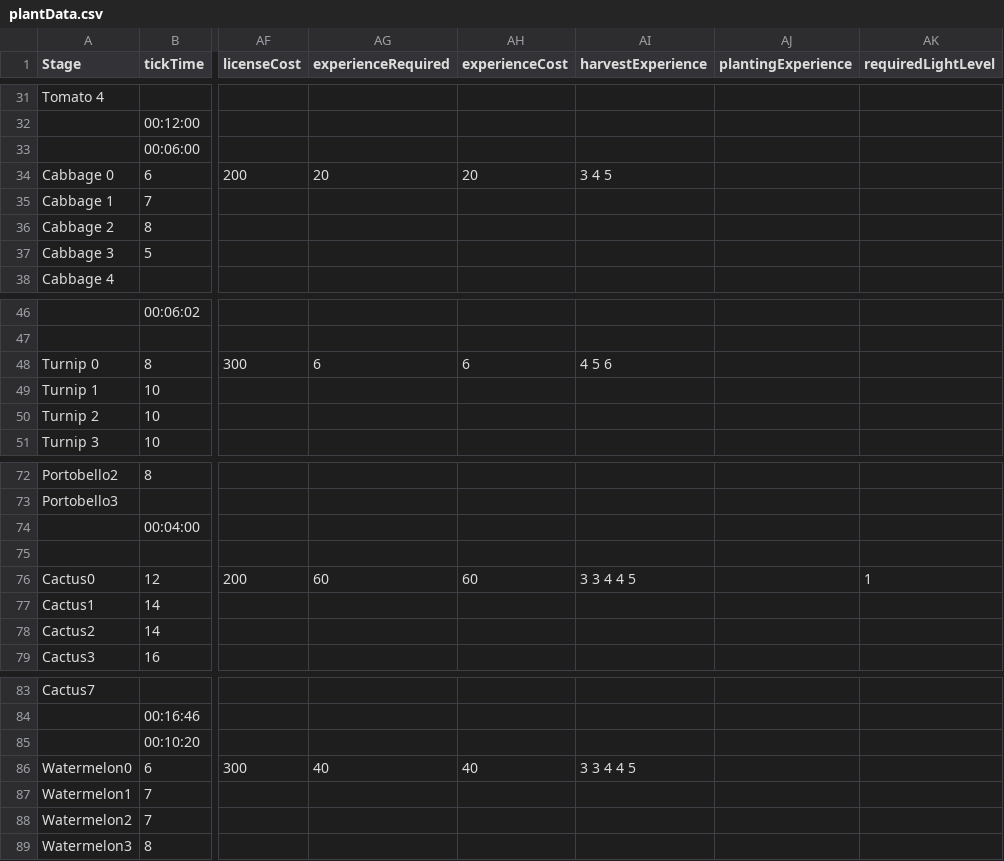
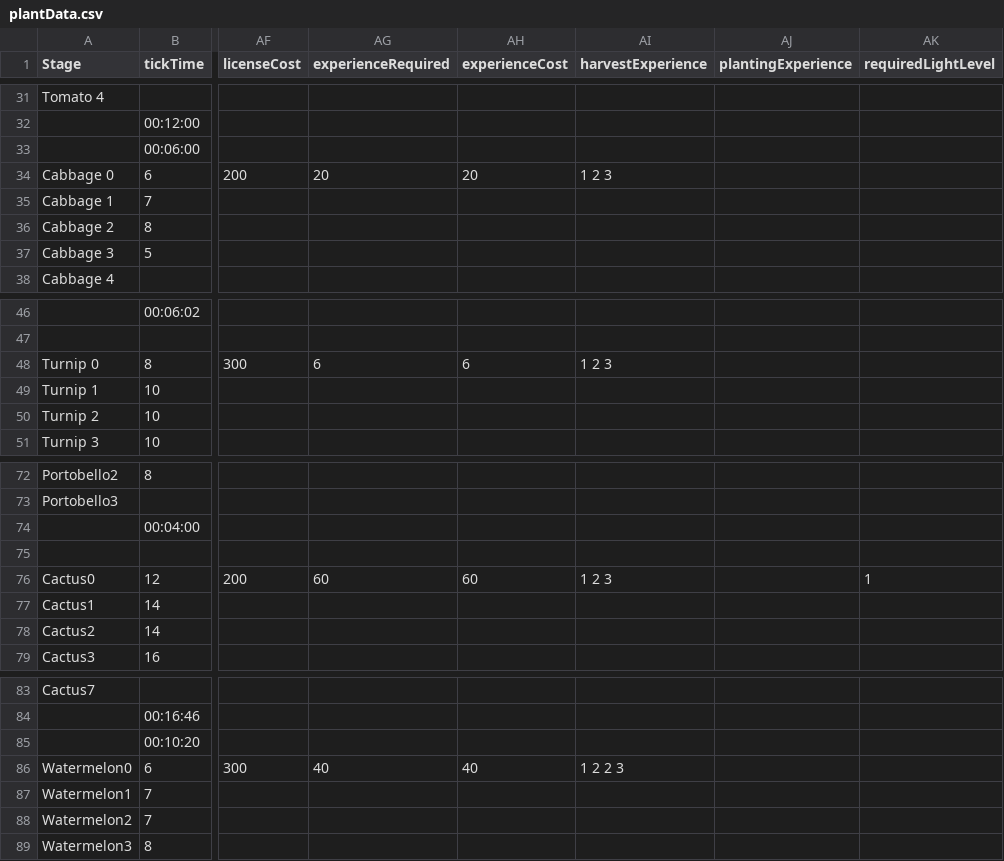
Before and after one commit to ConanODoyle/farming, a CSV file: config/plantData.csv, drawn as a sheet; only a part is shown, gaps mark what is left out; the diff names each change by its address in the sheet, - before the commit and + after, or states it on an @@ line.

Commit message:
Bugfixes, new bus stop, exp tweaks on nutrient-less crops

```diff
--- a/config/plantData.csv
+++ b/config/plantData.csv
-AI34 (harvestExperience): 3 4 5
+AI34 (harvestExperience): 1 2 3
-AI48 (harvestExperience): 4 5 6
+AI48 (harvestExperience): 1 2 3
-AI76 (harvestExperience): 3 3 4 4 5
+AI76 (harvestExperience): 1 2 3
-AI86 (harvestExperience): 3 3 4 4 5
+AI86 (harvestExperience): 1 2 2 3
```
Also changed, not shown: 3 other files.
